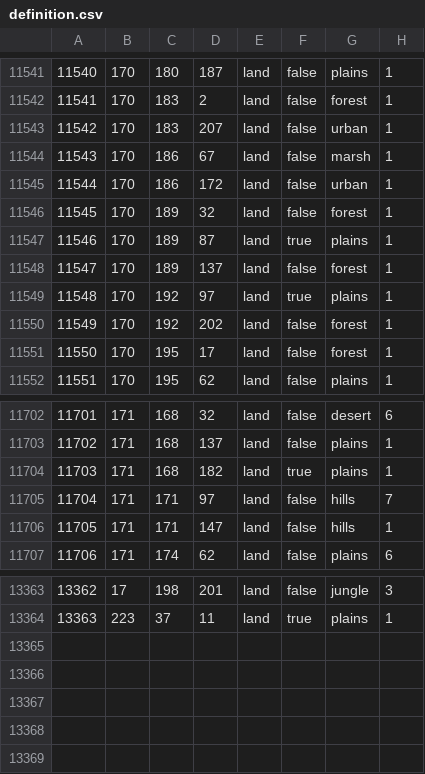
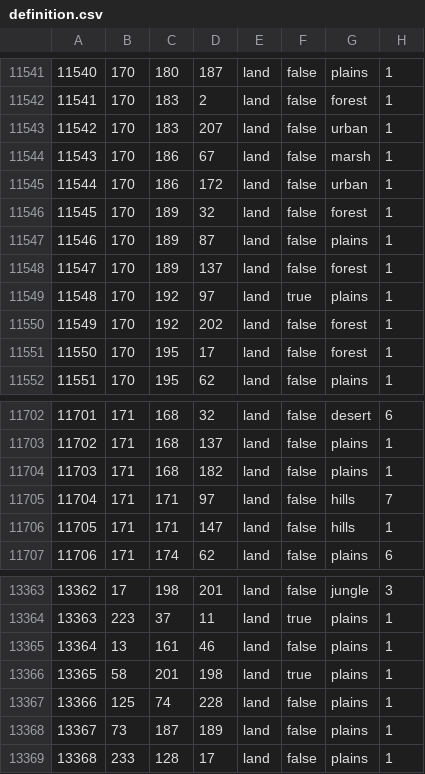
Before and after one commit to PanzerOnTheRoad/dawnofthereich, a CSV file: map/definition.csv, drawn as a sheet; only a part is shown, gaps mark what is left out.

```diff
--- a/map/definition.csv
+++ b/map/definition.csv
@@ -11546,3 +11546,3 @@
 11545;170;189;32;land;false;forest;1
-11546;170;189;87;land;true;plains;1
+11546;170;189;87;land;false;plains;1
 11547;170;189;137;land;false;forest;1
@@ -11703,3 +11703,3 @@
 11702;171;168;137;land;false;plains;1
-11703;171;168;182;land;true;plains;1
+11703;171;168;182;land;false;plains;1
 11704;171;171;97;land;false;hills;7
@@ -13364 +13364,6 @@
 13363;223;37;11;land;true;plains;1
+13364;13;161;46;land;false;plains;1
+13365;58;201;198;land;true;plains;1
+13366;125;74;228;land;false;plains;1
+13367;73;187;189;land;false;plains;1
+13368;233;128;17;land;false;plains;1
```
Also changed, not shown: 1 other file.
